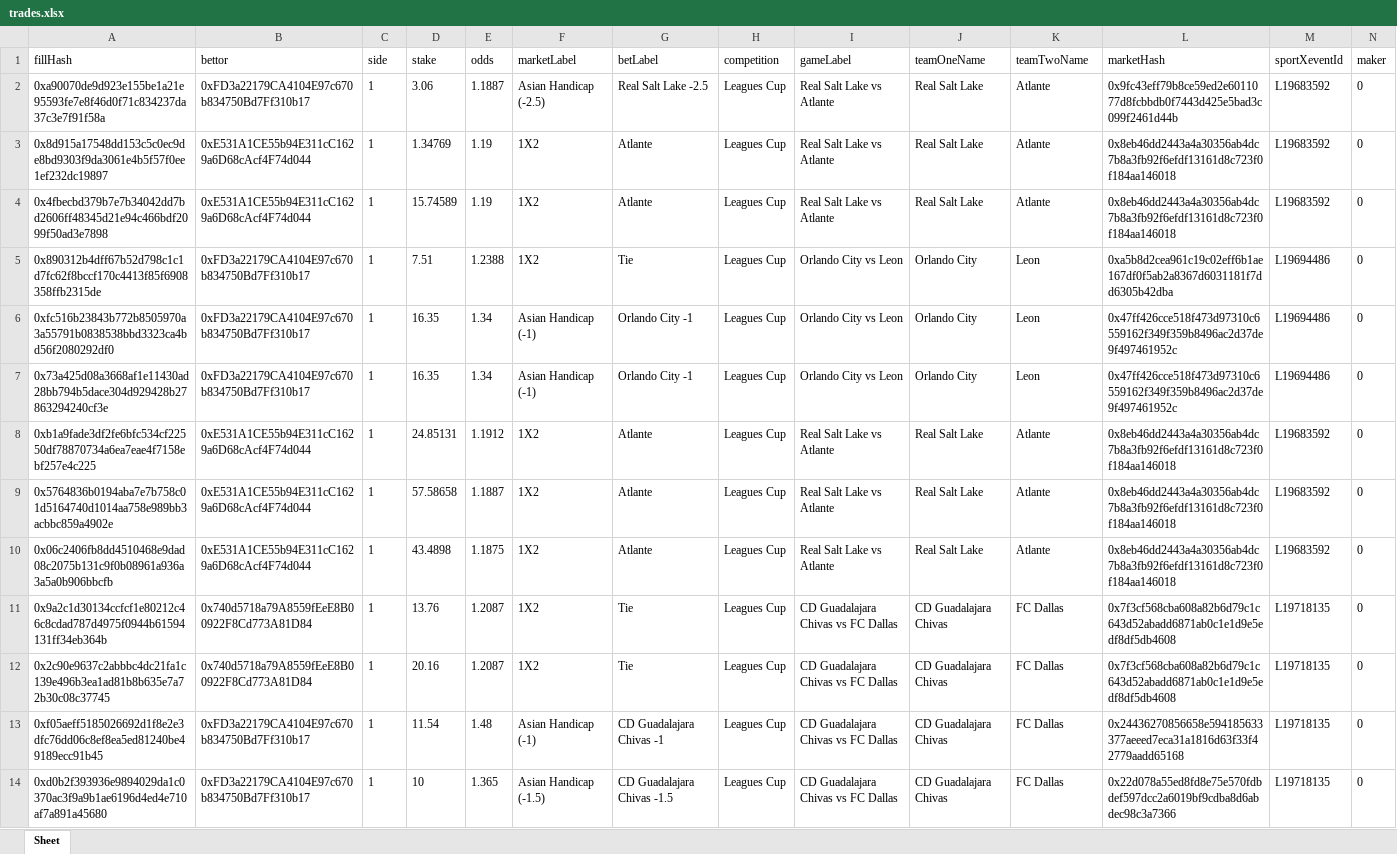
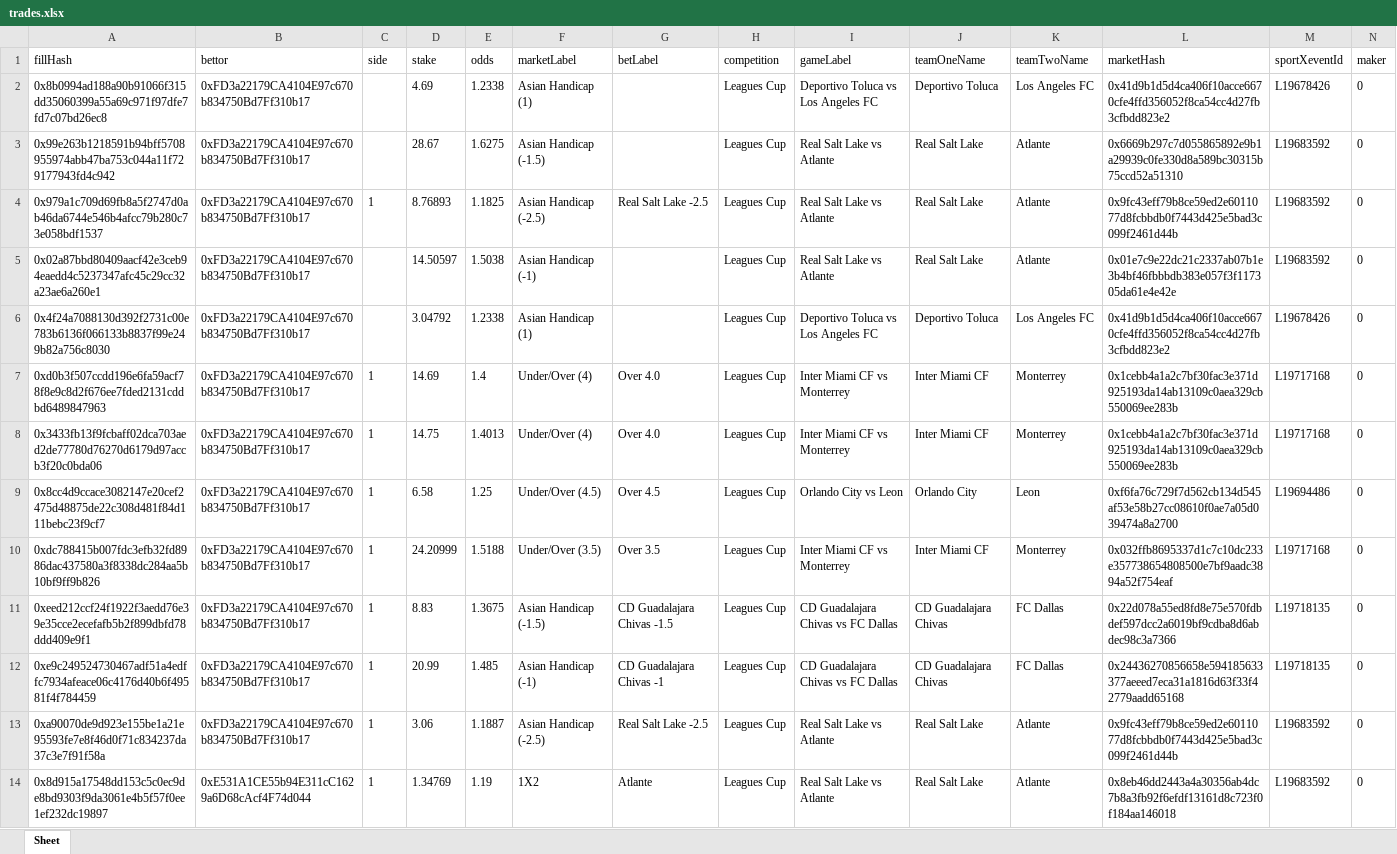
Before and after one commit to aimidas1/transactions_sxbet, an Excel workbook: data/sxbet/ligas/Leagues Cup/trades.xlsx, sheet Sheet, drawn as a sheet; only a part is shown; the shorter side is filled out with more unchanged rows; values as stored, in another font and other column widths than the file's, no borders; rows hold the shown columns only; the diff names each change by its address in the sheet, - before the commit and + after, or states it on an @@ line.

Commit message:
Update soccer trades 2026-08-08 21:02:18 UTC

```diff
--- a/data/sxbet/ligas/Leagues Cup/trades.xlsx (sheet Sheet)
+++ b/data/sxbet/ligas/Leagues Cup/trades.xlsx (sheet Sheet)
+row 2: 0x8b0994ad188a90b91066f315dd35060399a55a69c971f97dfe7fd7c07bd26ec8 | 0xFD3a22179CA4104E97c670b834750Bd7Ff310b17 |  | 4.69 | 1.2338 | Asian Handicap (1) |  | Leagues Cup | Deportivo Toluca vs Los Angeles FC | Deportivo Toluca | Los Angeles FC | 0x41d9b1d5d4ca406f10acce6670cfe4ffd356052f8ca54cc4d27fb3cfbdd823e2 | L19678426 | 0
+row 3: 0x99e263b1218591b94bff5708955974abb47ba753c044a11f729177943fd4c942 | 0xFD3a22179CA4104E97c670b834750Bd7Ff310b17 |  | 28.67 | 1.6275 | Asian Handicap (-1.5) |  | Leagues Cup | Real Salt Lake vs Atlante | Real Salt Lake | Atlante | 0x6669b297c7d055865892e9b1a29939c0fe330d8a589bc30315b75ccd52a51310 | L19683592 | 0
+row 4: 0x979a1c709d69fb8a5f2747d0ab46da6744e546b4afcc79b280c73e058bdf1537 | 0xFD3a22179CA4104E97c670b834750Bd7Ff310b17 | 1 | 8.76893 | 1.1825 | Asian Handicap (-2.5) | Real Salt Lake -2.5 | Leagues Cup | Real Salt Lake vs Atlante | Real Salt Lake | Atlante | 0x9fc43eff79b8ce59ed2e6011077d8fcbbdb0f7443d425e5bad3c099f2461d44b | L19683592 | 0
+row 5: 0x02a87bbd80409aacf42e3ceb94eaedd4c5237347afc45c29cc32a23ae6a260e1 | 0xFD3a22179CA4104E97c670b834750Bd7Ff310b17 |  | 14.50597 | 1.5038 | Asian Handicap (-1) |  | Leagues Cup | Real Salt Lake vs Atlante | Real Salt Lake | Atlante | 0x01e7c9e22dc21c2337ab07b1e3b4bf46fbbbdb383e057f3f117305da61e4e42e | L19683592 | 0
+row 6: 0x4f24a7088130d392f2731c00e783b6136f066133b8837f99e249b82a756c8030 | 0xFD3a22179CA4104E97c670b834750Bd7Ff310b17 |  | 3.04792 | 1.2338 | Asian Handicap (1) |  | Leagues Cup | Deportivo Toluca vs Los Angeles FC | Deportivo Toluca | Los Angeles FC | 0x41d9b1d5d4ca406f10acce6670cfe4ffd356052f8ca54cc4d27fb3cfbdd823e2 | L19678426 | 0
+row 7: 0xd0b3f507ccdd196e6fa59acf78f8e9c8d2f676ee7fded2131cddbd6489847963 | 0xFD3a22179CA4104E97c670b834750Bd7Ff310b17 | 1 | 14.69 | 1.4 | Under/Over (4) | Over 4.0 | Leagues Cup | Inter Miami CF vs Monterrey | Inter Miami CF | Monterrey | 0x1cebb4a1a2c7bf30fac3e371d925193da14ab13109c0aea329cb550069ee283b | L19717168 | 0
+row 8: 0x3433fb13f9fcbaff02dca703aed2de77780d76270d6179d97accb3f20c0bda06 | 0xFD3a22179CA4104E97c670b834750Bd7Ff310b17 | 1 | 14.75 | 1.4013 | Under/Over (4) | Over 4.0 | Leagues Cup | Inter Miami CF vs Monterrey | Inter Miami CF | Monterrey | 0x1cebb4a1a2c7bf30fac3e371d925193da14ab13109c0aea329cb550069ee283b | L19717168 | 0
+row 9: 0x8cc4d9ccace3082147e20cef2475d48875de22c308d481f84d111bebc23f9cf7 | 0xFD3a22179CA4104E97c670b834750Bd7Ff310b17 | 1 | 6.58 | 1.25 | Under/Over (4.5) | Over 4.5 | Leagues Cup | Orlando City vs Leon | Orlando City | Leon | 0xf6fa76c729f7d562cb134d545af53e58b27cc08610f0ae7a05d039474a8a2700 | L19694486 | 0
+row 10: 0xdc788415b007fdc3efb32fd8986dac437580a3f8338dc284aa5b10bf9ff9b826 | 0xFD3a22179CA4104E97c670b834750Bd7Ff310b17 | 1 | 24.20999 | 1.5188 | Under/Over (3.5) | Over 3.5 | Leagues Cup | Inter Miami CF vs Monterrey | Inter Miami CF | Monterrey | 0x032ffb8695337d1c7c10dc233e357738654808500e7bf9aadc3894a52f754eaf | L19717168 | 0
+row 11: 0xeed212ccf24f1922f3aedd76e39e35cce2ecefafb5b2f899dbfd78ddd409e9f1 | 0xFD3a22179CA4104E97c670b834750Bd7Ff310b17 | 1 | 8.83 | 1.3675 | Asian Handicap (-1.5) | CD Guadalajara Chivas -1.5 | Leagues Cup | CD Guadalajara Chivas vs FC Dallas | CD Guadalajara Chivas | FC Dallas | 0x22d078a55ed8fd8e75e570fdbdef597dcc2a6019bf9cdba8d6abdec98c3a7366 | L19718135 | 0
+row 12: 0xe9c249524730467adf51a4edffc7934afeace06c4176d40b6f49581f4f784459 | 0xFD3a22179CA4104E97c670b834750Bd7Ff310b17 | 1 | 20.99 | 1.485 | Asian Handicap (-1) | CD Guadalajara Chivas -1 | Leagues Cup | CD Guadalajara Chivas vs FC Dallas | CD Guadalajara Chivas | FC Dallas | 0x24436270856658e594185633377aeeed7eca31a1816d63f33f42779aadd65168 | L19718135 | 0
```
Also changed, not shown: data/sxbet/ligas/Campeonato Brasileiro/trades.xlsx, data/sxbet/ligas/Liga Profesional/trades.xlsx, 35 other files.
